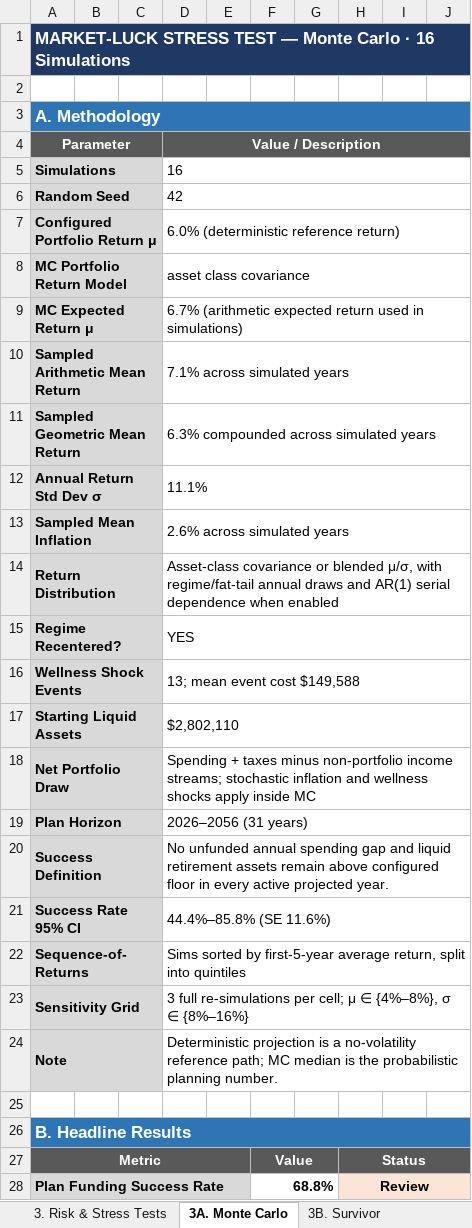
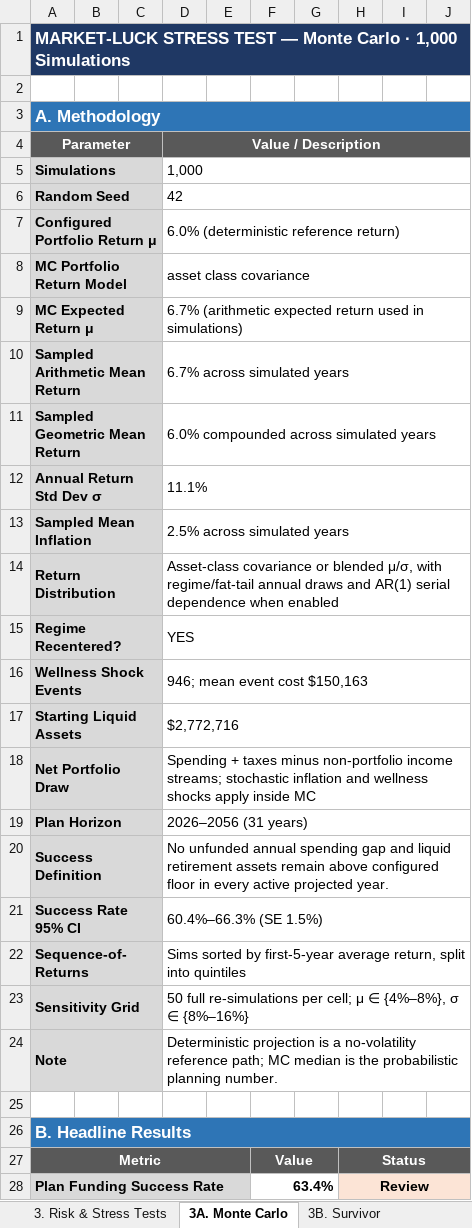
Before and after one commit to matthartzman/retirement_system, an Excel workbook: output/retirement_plan.xlsx, sheet 3A. Monte Carlo, drawn as a sheet; only a part is shown; values as stored, in another font and other column widths than the file's, no borders; the diff covers the shown part only; the diff names each change by its address in the sheet, - before the commit and + after, or states it on an @@ line.

```diff
--- a/output/retirement_plan.xlsx (sheet 3A. Monte Carlo)
+++ b/output/retirement_plan.xlsx (sheet 3A. Monte Carlo)
-A1: …Carlo · 16 Simulations
+A1: …Carlo · 1,000 Simulations
-D5: 16
+D5: 1,000
-D10: 7.1% across simulated years
+D10: 6.7% across simulated years
-D11: 6.3% compounded across simulated years
+D11: 6.0% compounded across simulated years
-D13: 2.6% across simulated years
+D13: 2.5% across simulated years
-D16: 13; mean event cost $149,588
+D16: 946; mean event cost $150,163
-D17: $2,802,110
+D17: $2,772,716
-D21: 44.4%–85.8% (SE 11.6%)
+D21: 60.4%–66.3% (SE 1.5%)
-D23: 3 full re-simulations…
+D23: 50 full re-simulations…
-F28: 68.8%
+F28: 63.4%
```
Also changed, not shown: 274 edited cells and cell formats elsewhere in this sheet, sheet 4C. Account Reconciliation, sheet 1C. Cash Flow, sheet 2B. Asset Allocation, sheet 2D. Social Security, sheet 1B. Net Worth, sheet 4E. RMD Audit, 15 more sheets, hidden cells, charts or pictures, 21 other files.
